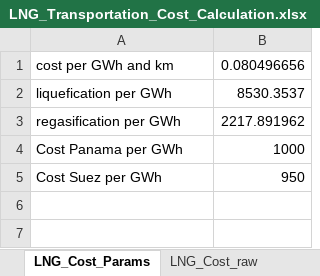
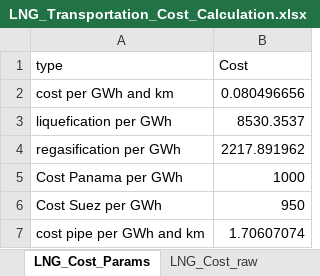
Before and after one commit to CSEI-EU/gas_infrastructure_model, an Excel workbook: 01_data/01_input_data/02_processed/LNG_Transportation_Cost_Calculation.xlsx, sheet LNG_Cost_Params, drawn as a sheet; values as stored, in another font and other column widths than the file's, no borders; the diff names each change by its address in the sheet, - before the commit and + after, or states it on an @@ line.

Commit message:
integrate cost data

```diff
--- a/01_data/01_input_data/02_processed/LNG_Transportation_Cost_Calculation.xlsx (sheet LNG_Cost_Params)
+++ b/01_data/01_input_data/02_processed/LNG_Transportation_Cost_Calculation.xlsx (sheet LNG_Cost_Params)
+row 1: type | Cost
+row 7: cost pipe per GWh and km | 1.70607074
```
Also changed, not shown: sheet LNG_Cost_raw, formulas that keep their value, 00_code_base/07_data_prep/inputs.xlsx, 1 other file.
